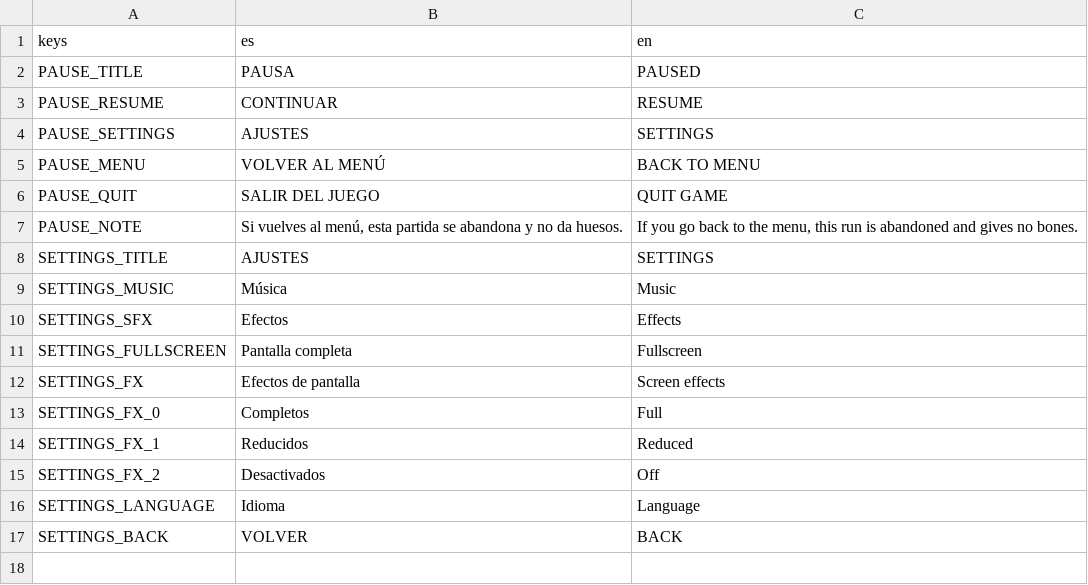
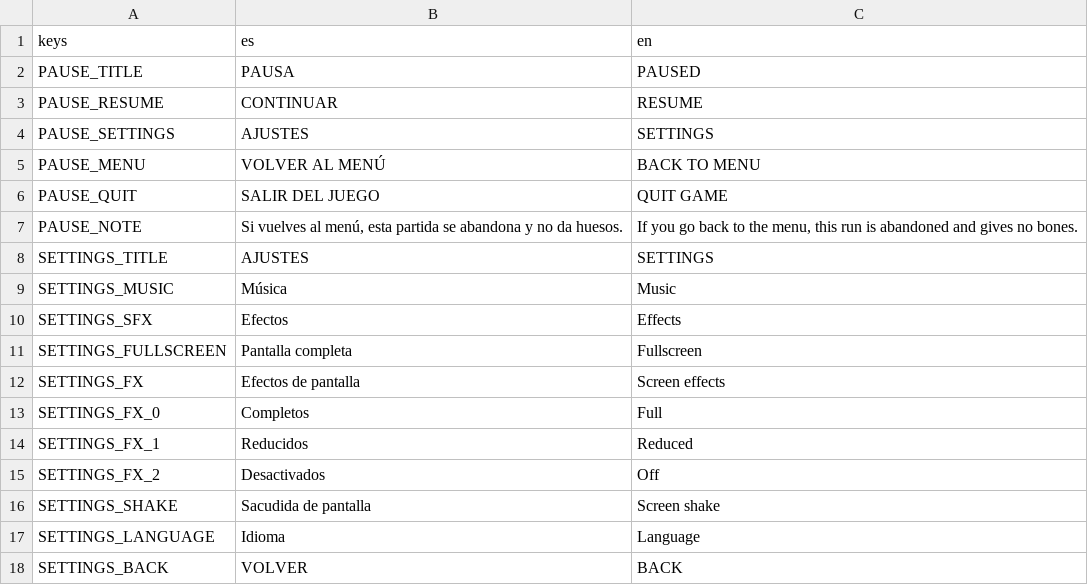
Before and after one commit to Vanne11/soul_knight, a CSV file: locale/settings.csv, drawn as a sheet.

Commit message:
Sensacion de golpe: sacudida de pantalla con ajuste, pausa al impactar, destello blanco, retroceso del arma, puertas y cofres animados (roadmap 54-59)
Todo es presentacion: danos, vidas, cadencias y tiempos de juego no cambian.

Un abrazo grande, Vane

```diff
--- a/locale/settings.csv
+++ b/locale/settings.csv
@@ -15,2 +15,3 @@ SETTINGS_FX_1,Reducidos,Reduced
 SETTINGS_FX_2,Desactivados,Off
+SETTINGS_SHAKE,Sacudida de pantalla,Screen shake
 SETTINGS_LANGUAGE,Idioma,Language
```
Also changed, not shown: 16 other files.
